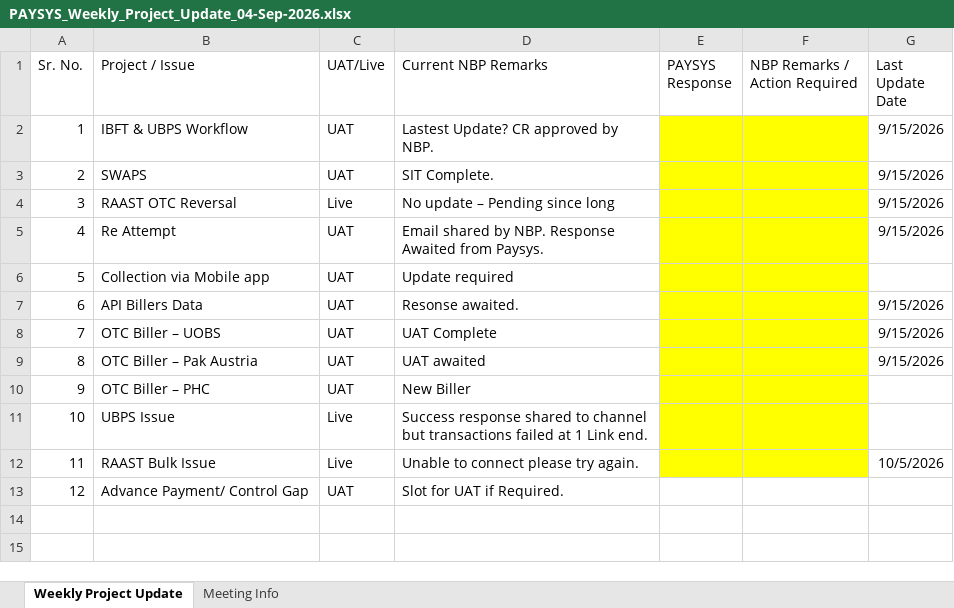
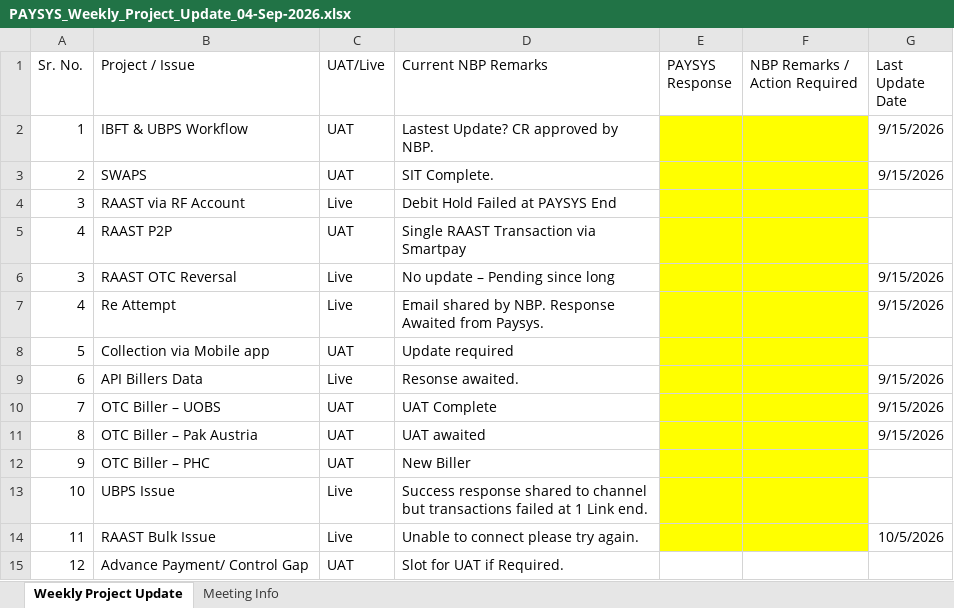
Before and after one commit to saadasif7/SmartPay-Project-Dashboard, an Excel workbook: data/PAYSYS_Weekly_Project_Update_04-Sep-2026.xlsx, sheet Weekly Project Update, drawn as a sheet; values as stored, in another font and other column widths than the file's, no borders; table styles not drawn; addresses are those after the commit; the diff names each change by its address in the sheet, - before the commit and + after, or states it on an @@ line.

```diff
--- a/data/PAYSYS_Weekly_Project_Update_04-Sep-2026.xlsx (sheet Weekly Project Update)
+++ b/data/PAYSYS_Weekly_Project_Update_04-Sep-2026.xlsx (sheet Weekly Project Update)
+row 4: 3 | RAAST via RF Account | Live | Debit Hold Failed at PAYSYS End
+row 5: 4 | RAAST P2P | UAT | Single RAAST Transaction via Smartpay
-C7 (UAT/Live): UAT
+C7 (UAT/Live): Live
-C9 (UAT/Live): UAT
+C9 (UAT/Live): Live
```
Also changed, not shown: data/projects.xlsx, 2 other files.
